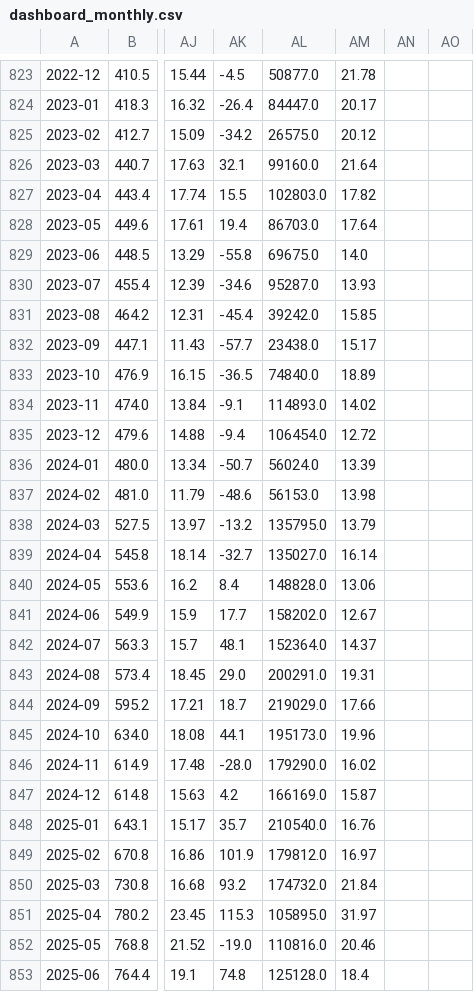
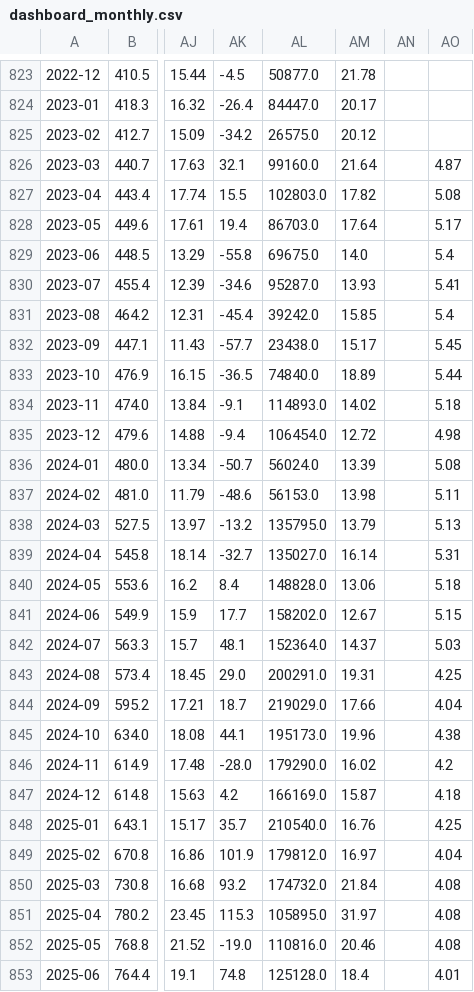
Before and after one commit to Tumiz/dashboard, a CSV file: dashboard_monthly.csv, drawn as a sheet; only a part is shown, gaps mark what is left out; the diff covers the shown part only; the diff names each change by its address in the sheet, - before the commit and + after, or states it on an @@ line.

```diff
--- a/dashboard_monthly.csv
+++ b/dashboard_monthly.csv
-AO826: (empty)
+AO826: 4.87
-AO827: (empty)
+AO827: 5.08
-AO828: (empty)
+AO828: 5.17
-AO829: (empty)
+AO829: 5.4
-AO830: (empty)
+AO830: 5.41
-AO831: (empty)
+AO831: 5.4
-AO832: (empty)
+AO832: 5.45
-AO833: (empty)
+AO833: 5.44
-AO834: (empty)
+AO834: 5.18
-AO835: (empty)
+AO835: 4.98
-AO836: (empty)
+AO836: 5.08
-AO837: (empty)
+AO837: 5.11
-AO838: (empty)
+AO838: 5.13
-AO839: (empty)
+AO839: 5.31
-AO840: (empty)
+AO840: 5.18
-AO841: (empty)
+AO841: 5.15
-AO842: (empty)
+AO842: 5.03
-AO843: (empty)
+AO843: 4.25
-AO844: (empty)
+AO844: 4.04
-AO845: (empty)
+AO845: 4.38
-AO846: (empty)
+AO846: 4.2
-AO847: (empty)
+AO847: 4.18
-AO848: (empty)
+AO848: 4.25
-AO849: (empty)
+AO849: 4.04
-AO850:AO852: (empty)
+AO850:AO852: 4.08
-AO853: (empty)
+AO853: 4.01
```
Also changed, not shown: 23 added rows and 20 edited cells elsewhere in this file, 4 other files.
